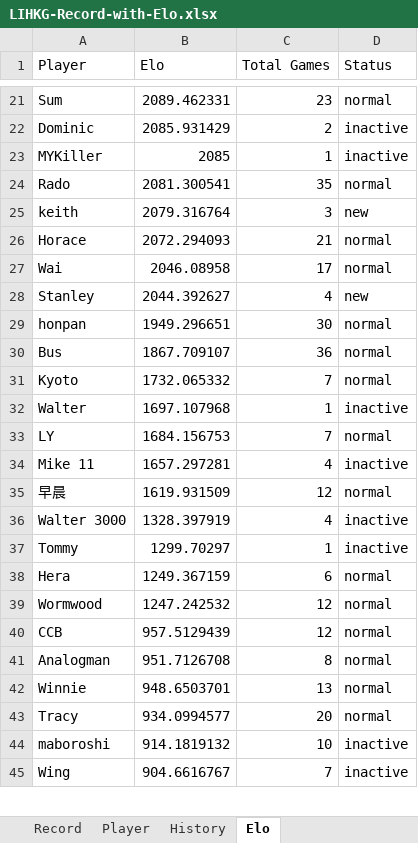
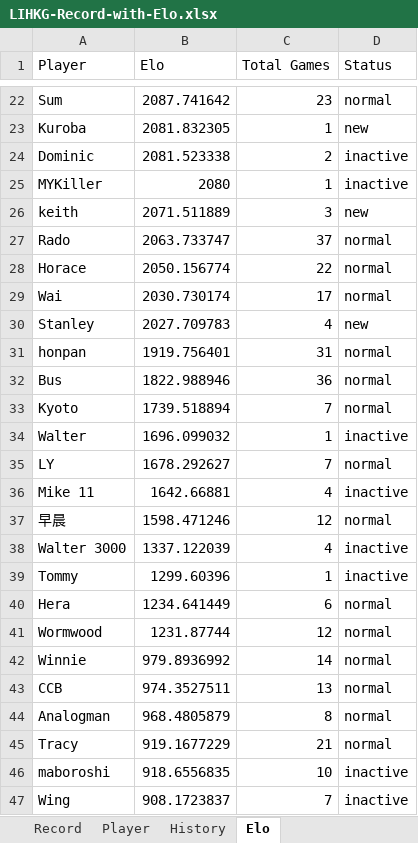
Before and after one commit to ansonli0521/go, an Excel workbook: elo/LIHKG-Record-with-Elo.xlsx, sheet Elo, drawn as a sheet; only a part is shown, gaps mark what is left out; values as stored, in another font and other column widths than the file's, no borders; removed rows and columns are numbered as before the commit, all else as after; the diff covers the shown part only; the diff names each change by its address in the sheet, - before the commit and + after, or states it on an @@ line.

```diff
--- a/elo/LIHKG-Record-with-Elo.xlsx (sheet Elo)
+++ b/elo/LIHKG-Record-with-Elo.xlsx (sheet Elo)
-B22 (Elo): 2089.462331
+B22 (Elo): 2087.741642
+row 23: Kuroba | 2081.832305 | 1 | new
-B24 (Elo): 2085.931429
+B24 (Elo): 2081.523338
-B25 (Elo): 2085
+B25 (Elo): 2080
-row 24: Rado | 2081.300541 | 35 | normal
-B26 (Elo): 2079.316764
+B26 (Elo): 2071.511889
+row 27: Rado | 2063.733747 | 37 | normal
-B28 (Elo): 2072.294093
+B28 (Elo): 2050.156774
-C28 (Total Games): 21
+C28 (Total Games): 22
-B29 (Elo): 2046.08958
+B29 (Elo): 2030.730174
-B30 (Elo): 2044.392627
+B30 (Elo): 2027.709783
-B31 (Elo): 1949.296651
+B31 (Elo): 1919.756401
-C31 (Total Games): 30
+C31 (Total Games): 31
-B32 (Elo): 1867.709107
+B32 (Elo): 1822.988946
-B33 (Elo): 1732.065332
+B33 (Elo): 1739.518894
-B34 (Elo): 1697.107968
+B34 (Elo): 1696.099032
-B35 (Elo): 1684.156753
+B35 (Elo): 1678.292627
-B36 (Elo): 1657.297281
+B36 (Elo): 1642.66881
-B37 (Elo): 1619.931509
+B37 (Elo): 1598.471246
-B38 (Elo): 1328.397919
+B38 (Elo): 1337.122039
-B39 (Elo): 1299.70297
+B39 (Elo): 1299.60396
-B40 (Elo): 1249.367159
+B40 (Elo): 1234.641449
-B41 (Elo): 1247.242532
+B41 (Elo): 1231.87744
+row 42: Winnie | 979.8936992 | 14 | normal
-B43 (Elo): 957.5129439
+B43 (Elo): 974.3527511
-C43 (Total Games): 12
+C43 (Total Games): 13
-B44 (Elo): 951.7126708
+B44 (Elo): 968.4805879
-row 42: Winnie | 948.6503701 | 13 | normal
-B45 (Elo): 934.0994577
+B45 (Elo): 919.1677229
-C45 (Total Games): 20
+C45 (Total Games): 21
-B46 (Elo): 914.1819132
+B46 (Elo): 918.6556835
-B47 (Elo): 904.6616767
+B47 (Elo): 908.1723837
```
Also changed, not shown: 8 added rows, 7 removed rows and 23 edited cells elsewhere in this sheet, sheet History, sheet Record, sheet Player.
